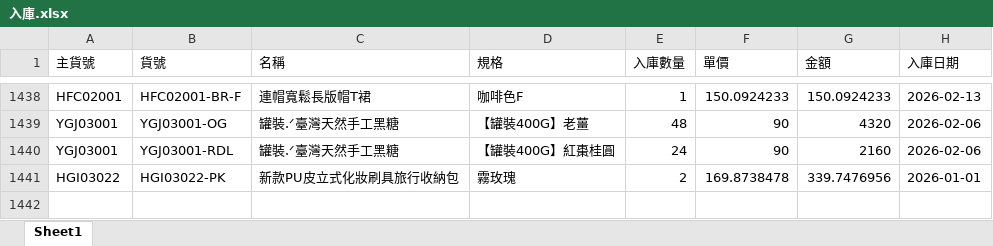
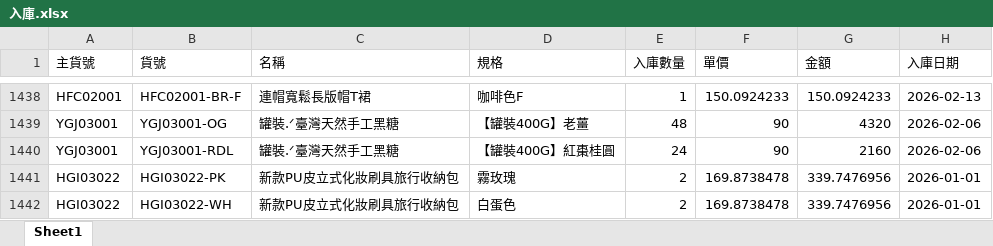
Before and after one commit to lee2nd/e-commerce-ERP-system-streamlit-app, an Excel workbook: data/入庫.xlsx, sheet Sheet1, drawn as a sheet; only a part is shown, gaps mark what is left out; values as stored, in another font and other column widths than the file's, no borders; the diff names each change by its address in the sheet, - before the commit and + after, or states it on an @@ line.

Commit message:
chore: update 入庫.xlsx

```diff
--- a/data/入庫.xlsx (sheet Sheet1)
+++ b/data/入庫.xlsx (sheet Sheet1)
+row 1442: HGI03022 | HGI03022-WH | 新款PU皮立式化妝刷具旅行收納包 | 白蛋色 | 2 | 169.8738478 | 339.7476956 | 2026-01-01
```
